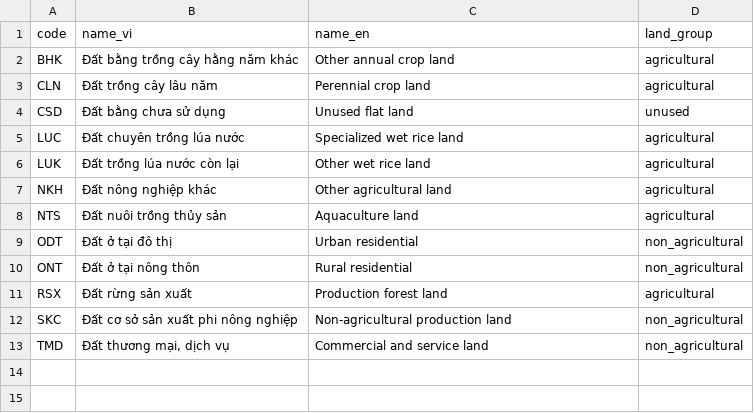
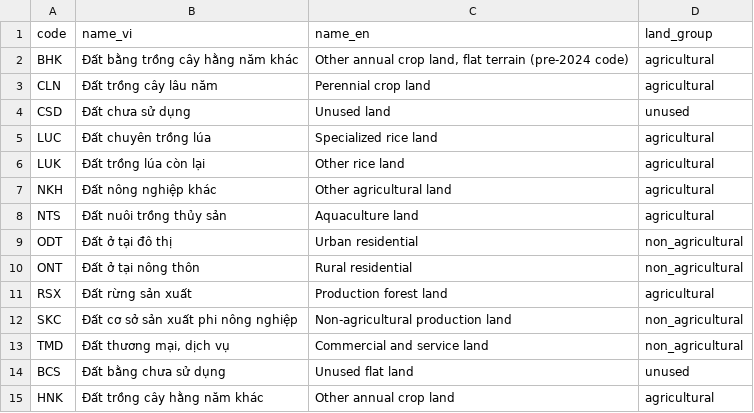
Before and after one commit to ngducn/esta, a CSV file: supabase/seed/reference/land_use_codes.csv, drawn as a sheet.

```diff
--- a/supabase/seed/reference/land_use_codes.csv
+++ b/supabase/seed/reference/land_use_codes.csv
@@ -1,7 +1,7 @@
 code,name_vi,name_en,land_group
-BHK,Đất bằng trồng cây hằng năm khác,Other annual crop land,agricultural
+BHK,Đất bằng trồng cây hằng năm khác,"Other annual crop land, flat terrain (pre-2024 code)",agricultural
 CLN,Đất trồng cây lâu năm,Perennial crop land,agricultural
-CSD,Đất bằng chưa sử dụng,Unused flat land,unused
-LUC,Đất chuyên trồng lúa nước,Specialized wet rice land,agricultural
-LUK,Đất trồng lúa nước còn lại,Other wet rice land,agricultural
+CSD,Đất chưa sử dụng,Unused land,unused
+LUC,Đất chuyên trồng lúa,Specialized rice land,agricultural
+LUK,Đất trồng lúa còn lại,Other rice land,agricultural
 NKH,Đất nông nghiệp khác,Other agricultural land,agricultural
@@ -13 +13,3 @@ SKC,Đất cơ sở sản xuất phi nông nghiệp,Non-agricultural production
 TMD,"Đất thương mại, dịch vụ",Commercial and service land,non_agricultural
+BCS,Đất bằng chưa sử dụng,Unused flat land,unused
+HNK,Đất trồng cây hằng năm khác,Other annual crop land,agricultural
```
Also changed, not shown: 10 other files.
